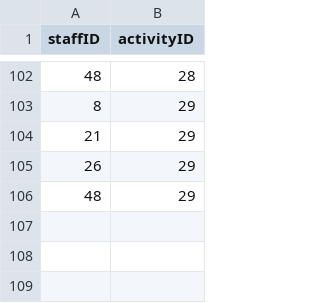
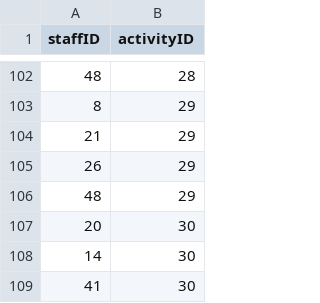
Before and after one commit to ebb351/CampScheduler, a CSV file: data/leads.csv, drawn as a sheet; only a part is shown, gaps mark what is left out; the diff names each change by its address in the sheet, - before the commit and + after, or states it on an @@ line.

```diff
--- a/data/leads.csv
+++ b/data/leads.csv
+row 107: 20 | 30
+row 108: 14 | 30
+row 109: 41 | 30
```
Also changed, not shown: data/locOptions.csv, data/location.csv.
